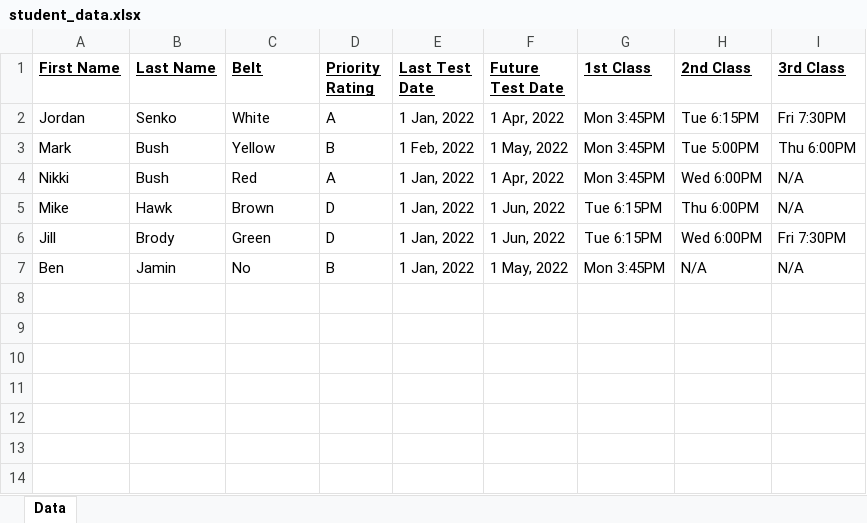
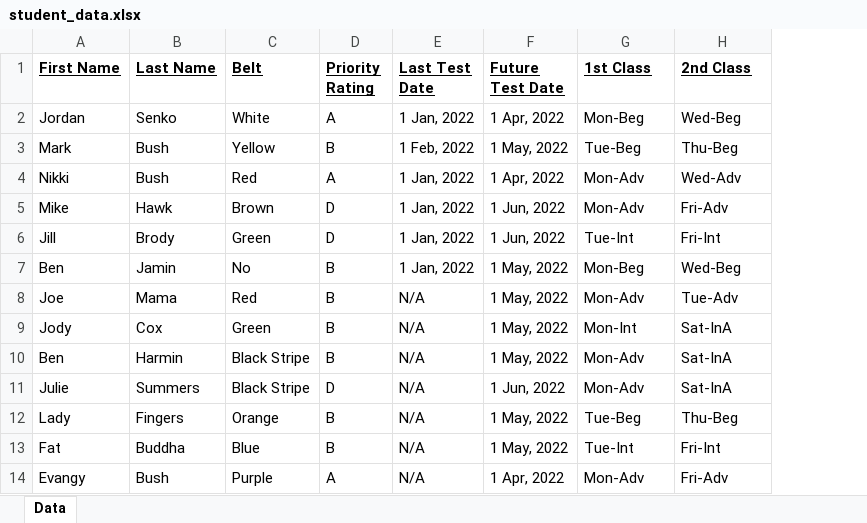
Before and after one commit to imjordanithink/student_managment, an Excel workbook: student_data.xlsx, sheet Data, drawn as a sheet; values as stored, in another font and other column widths than the file's, no borders; removed rows and columns are numbered as before the commit, all else as after; the diff names each change by its address in the sheet, - before the commit and + after, or states it on an @@ line.

Commit message:
Finally, there is an ouptut. Output can be sorted by belt rank or priority rating

```diff
--- a/student_data.xlsx (sheet Data)
+++ b/student_data.xlsx (sheet Data)
-column I (3rd Class), rows 2-7: Fri 7:30PM | Thu 6:00PM | N/A | N/A | Fri 7:30PM | N/A
-G2 (1st Class): Mon 3:45PM
+G2 (1st Class): Mon-Beg
-H2 (2nd Class): Tue 6:15PM
+H2 (2nd Class): Wed-Beg
-G3 (1st Class): Mon 3:45PM
+G3 (1st Class): Tue-Beg
-H3 (2nd Class): Tue 5:00PM
+H3 (2nd Class): Thu-Beg
-G4 (1st Class): Mon 3:45PM
+G4 (1st Class): Mon-Adv
-H4 (2nd Class): Wed 6:00PM
+H4 (2nd Class): Wed-Adv
-G5 (1st Class): Tue 6:15PM
+G5 (1st Class): Mon-Adv
-H5 (2nd Class): Thu 6:00PM
+H5 (2nd Class): Fri-Adv
-G6 (1st Class): Tue 6:15PM
+G6 (1st Class): Tue-Int
-H6 (2nd Class): Wed 6:00PM
+H6 (2nd Class): Fri-Int
-G7 (1st Class): Mon 3:45PM
+G7 (1st Class): Mon-Beg
-H7 (2nd Class): N/A
+H7 (2nd Class): Wed-Beg
+row 8: Joe | Mama | Red | B | N/A | 1 May, 2022 | Mon-Adv | Tue-Adv
+row 9: Jody | Cox | Green | B | N/A | 1 May, 2022 | Mon-Int | Sat-InA
+row 10: Ben | Harmin | Black Stripe | B | N/A | 1 May, 2022 | Mon-Adv | Sat-InA
+row 11: Julie | Summers | Black Stripe | D | N/A | 1 Jun, 2022 | Mon-Adv | Sat-InA
+row 12: Lady | Fingers | Orange | B | N/A | 1 May, 2022 | Tue-Beg | Thu-Beg
+row 13: Fat | Buddha | Blue | B | N/A | 1 May, 2022 | Tue-Int | Fri-Int
+row 14: Evangy | Bush | Purple | A | N/A | 1 Apr, 2022 | Mon-Adv | Fri-Adv
```
Also changed, not shown: 1 other file.
